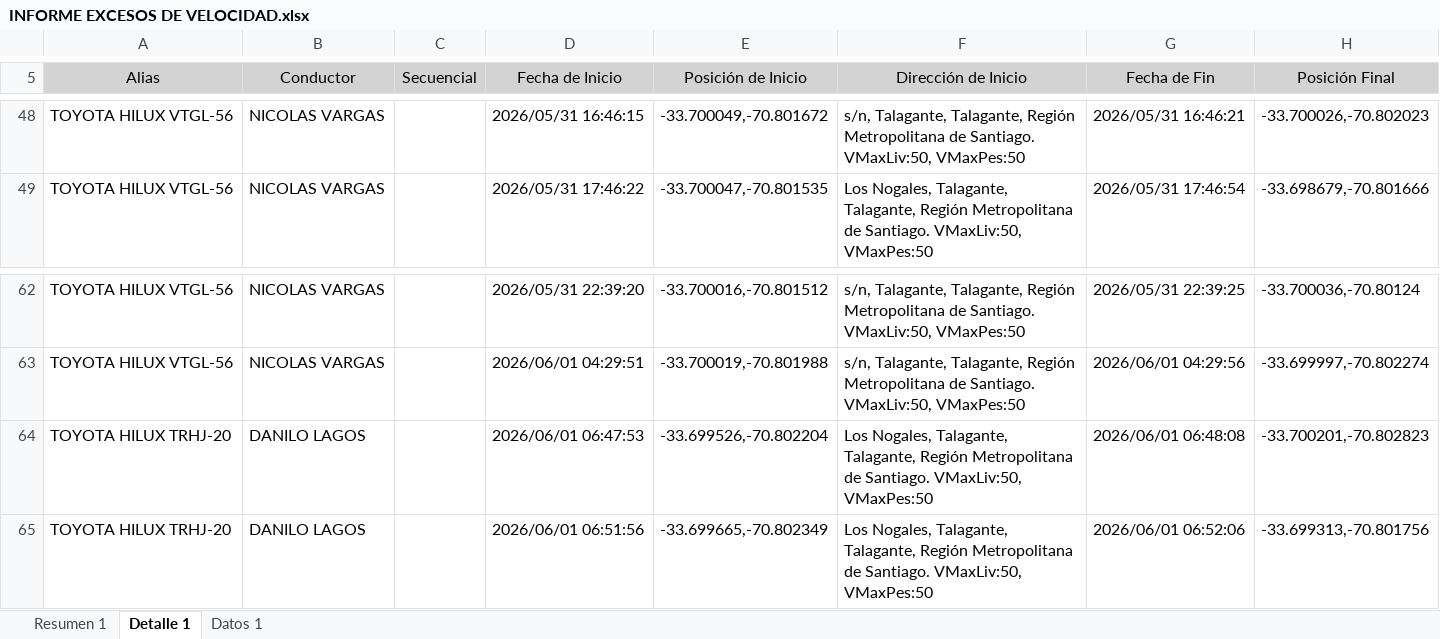
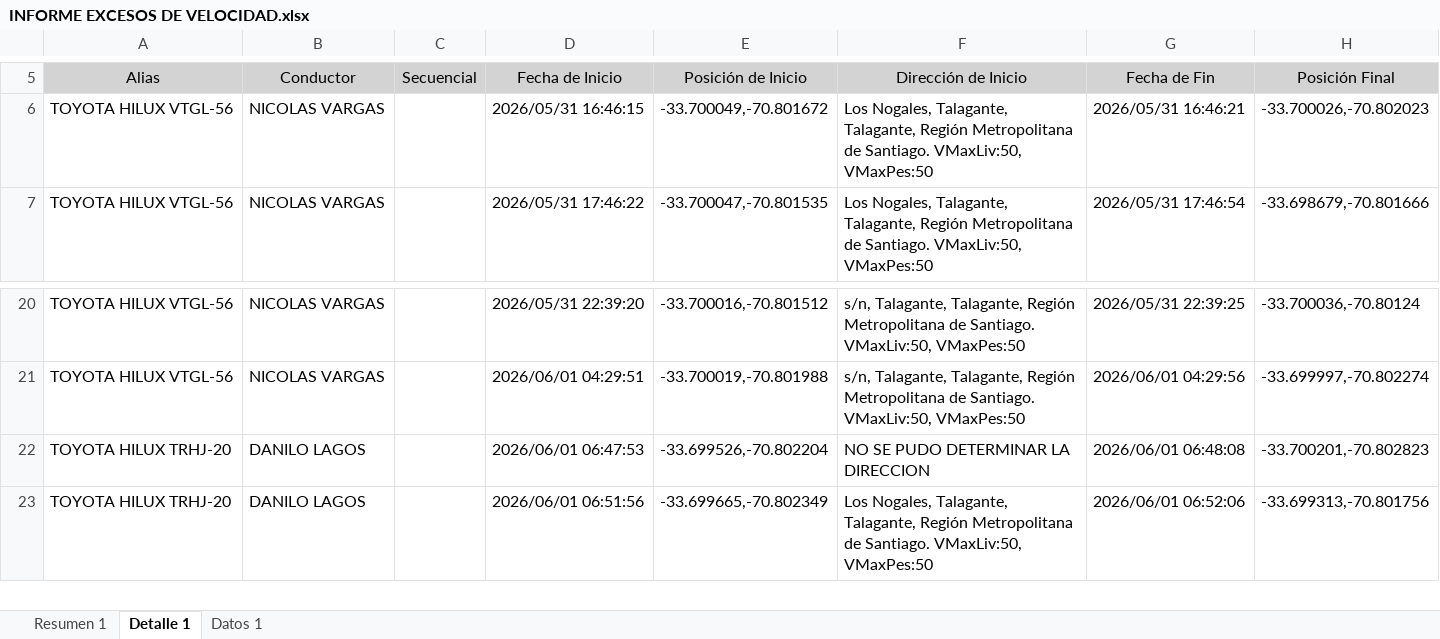
Before and after one commit to WurfelSPA/tracklink-santamarta, an Excel workbook: INFORME EXCESOS DE VELOCIDAD.xlsx, sheet Detalle 1, drawn as a sheet; only a part is shown, gaps mark what is left out; values as stored, in another font and other column widths than the file's, no borders; table styles not drawn; addresses are those after the commit; the diff covers the shown part only; the diff names each change by its address in the sheet, - before the commit and + after, or states it on an @@ line.

```diff
--- a/INFORME EXCESOS DE VELOCIDAD.xlsx (sheet Detalle 1)
+++ b/INFORME EXCESOS DE VELOCIDAD.xlsx (sheet Detalle 1)
-F6 (Dirección de Inicio): s/n, Talagante, Talagante,…
+F6 (Dirección de Inicio): Los Nogales, Talagante, Talagante,…
-F22 (Dirección de Inicio): Los Nogales, Talagante, Talagante, Región Metropolitana de Santiago. VMaxLiv:50, VMaxPes:50
+F22 (Dirección de Inicio): NO SE PUDO DETERMINAR LA DIRECCION
```
Also changed, not shown: 24 added rows, 42 removed rows and 1 edited cell elsewhere in this sheet, sheet Datos 1, sheet Resumen 1.
